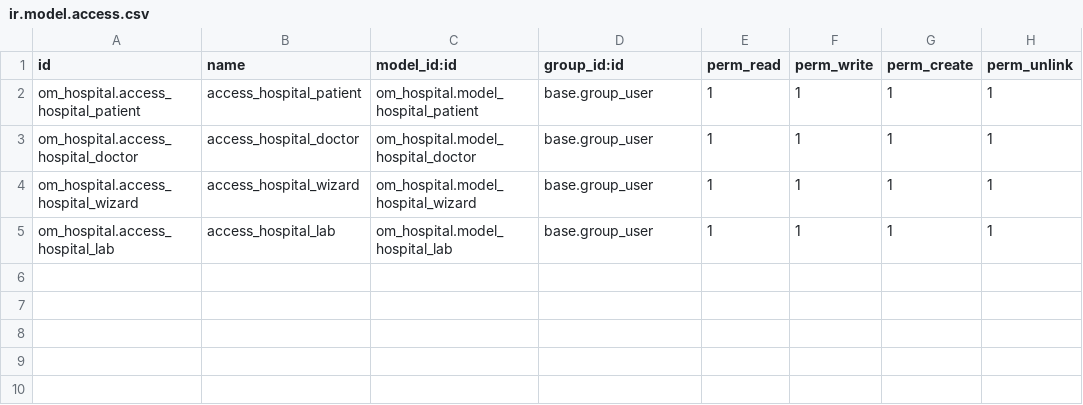
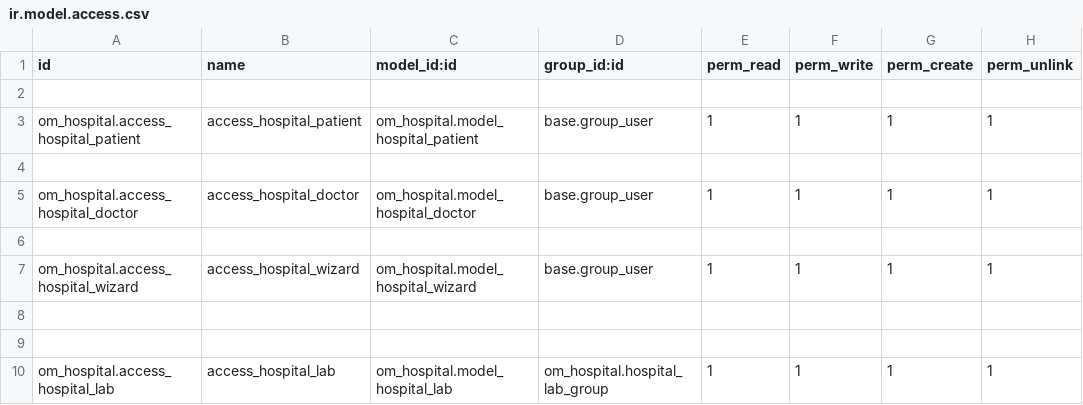
Before and after one commit to prosiddh/odoo_hospital, a CSV file: security/ir.model.access.csv, drawn as a sheet.

```diff
--- a/security/ir.model.access.csv
+++ b/security/ir.model.access.csv
@@ -1,5 +1,10 @@
 id,name,model_id:id,group_id:id,perm_read,perm_write,perm_create,perm_unlink
+
 om_hospital.access_hospital_patient,access_hospital_patient,om_hospital.model_hospital_patient,base.group_user,1,1,1,1
+
 om_hospital.access_hospital_doctor,access_hospital_doctor,om_hospital.model_hospital_doctor,base.group_user,1,1,1,1
+
 om_hospital.access_hospital_wizard,access_hospital_wizard,om_hospital.model_hospital_wizard,base.group_user,1,1,1,1
-om_hospital.access_hospital_lab,access_hospital_lab,om_hospital.model_hospital_lab,base.group_user,1,1,1,1
+
+
+om_hospital.access_hospital_lab,access_hospital_lab,om_hospital.model_hospital_lab,om_hospital.hospital_lab_group,1,1,1,1
```
Also changed, not shown: 3 other files.
